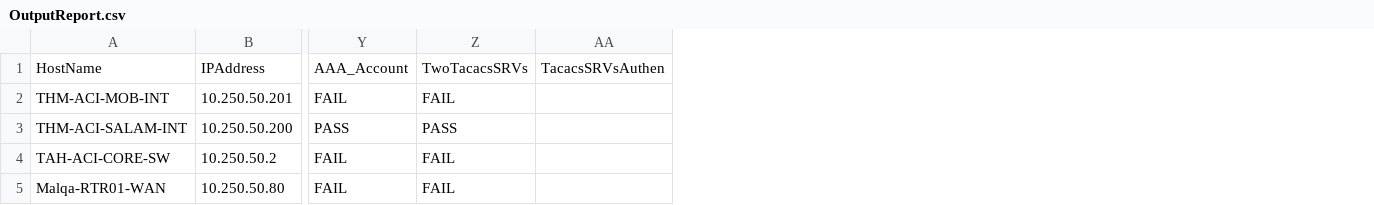
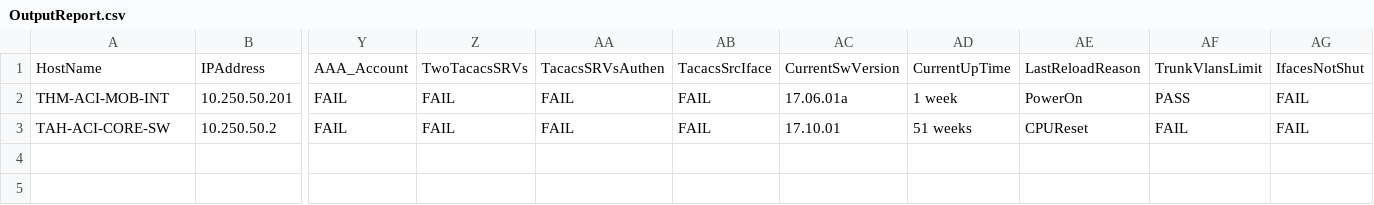
Before and after one commit to hazemragab/Network-Hardening, a CSV file: OutputReport.csv, drawn as a sheet; only a part is shown, gaps mark what is left out; removed rows and columns are numbered as before the commit, all else as after; rows hold the shown columns only; the diff names each change by its address in the sheet, - before the commit and + after, or states it on an @@ line.

```diff
--- a/OutputReport.csv
+++ b/OutputReport.csv
+column AB, rows 1-3: TacacsSrcIface | FAIL | FAIL
+column AC, rows 1-3: CurrentSwVersion | 17.06.01a | 17.10.01
+column AD, rows 1-3: CurrentUpTime | 1 week | 51 weeks
+column AE, rows 1-3: LastReloadReason | PowerOn | CPUReset
+column AF, rows 1-3: TrunkVlansLimit | PASS | FAIL
+column AG, rows 1-3: IfacesNotShut | FAIL | FAIL
-AA2: (empty)
+AA2: FAIL
-row 3: THM-ACI-SALAM-INT | 10.250.50.200 | PASS | PASS
-AA3: (empty)
+AA3: FAIL
-row 5: Malqa-RTR01-WAN | 10.250.50.80 | FAIL | FAIL
```
Also changed, not shown: OutputReportDraft.csv, 12 other files.
